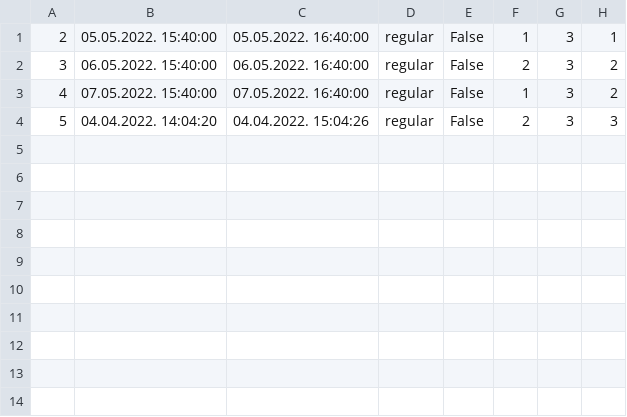
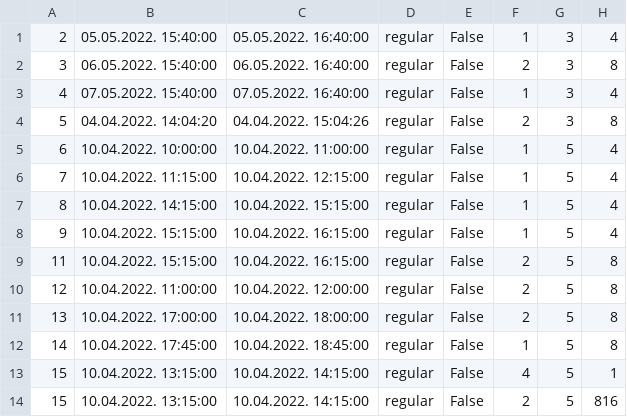
Before and after one commit to dandza7/IN-Tim-9-SIMS-HCI, a CSV file: WpfApp1/Resources/Data/appointments.csv, drawn as a sheet.

```diff
--- a/WpfApp1/Resources/Data/appointments.csv
+++ b/WpfApp1/Resources/Data/appointments.csv
@@ -1,4 +1,14 @@
-2;05.05.2022. 15:40:00;05.05.2022. 16:40:00;regular;False;1;3;1
-3;06.05.2022. 15:40:00;06.05.2022. 16:40:00;regular;False;2;3;2
-4;07.05.2022. 15:40:00;07.05.2022. 16:40:00;regular;False;1;3;2
-5;04.04.2022. 14:04:20;04.04.2022. 15:04:26;regular;False;2;3;3
+2;05.05.2022. 15:40:00;05.05.2022. 16:40:00;regular;False;1;3;4
+3;06.05.2022. 15:40:00;06.05.2022. 16:40:00;regular;False;2;3;8
+4;07.05.2022. 15:40:00;07.05.2022. 16:40:00;regular;False;1;3;4
+5;04.04.2022. 14:04:20;04.04.2022. 15:04:26;regular;False;2;3;8
+6;10.04.2022. 10:00:00;10.04.2022. 11:00:00;regular;False;1;5;4
+7;10.04.2022. 11:15:00;10.04.2022. 12:15:00;regular;False;1;5;4
+8;10.04.2022. 14:15:00;10.04.2022. 15:15:00;regular;False;1;5;4
+9;10.04.2022. 15:15:00;10.04.2022. 16:15:00;regular;False;1;5;4
+11;10.04.2022. 15:15:00;10.04.2022. 16:15:00;regular;False;2;5;8
+12;10.04.2022. 11:00:00;10.04.2022. 12:00:00;regular;False;2;5;8
+13;10.04.2022. 17:00:00;10.04.2022. 18:00:00;regular;False;2;5;8
+14;10.04.2022. 17:45:00;10.04.2022. 18:45:00;regular;False;1;5;8
+15;10.04.2022. 13:15:00;10.04.2022. 14:15:00;regular;False;4;5;1
+15;10.04.2022. 13:15:00;10.04.2022. 14:15:00;regular;False;2;5;816
```
Also changed, not shown: 16 other files.
